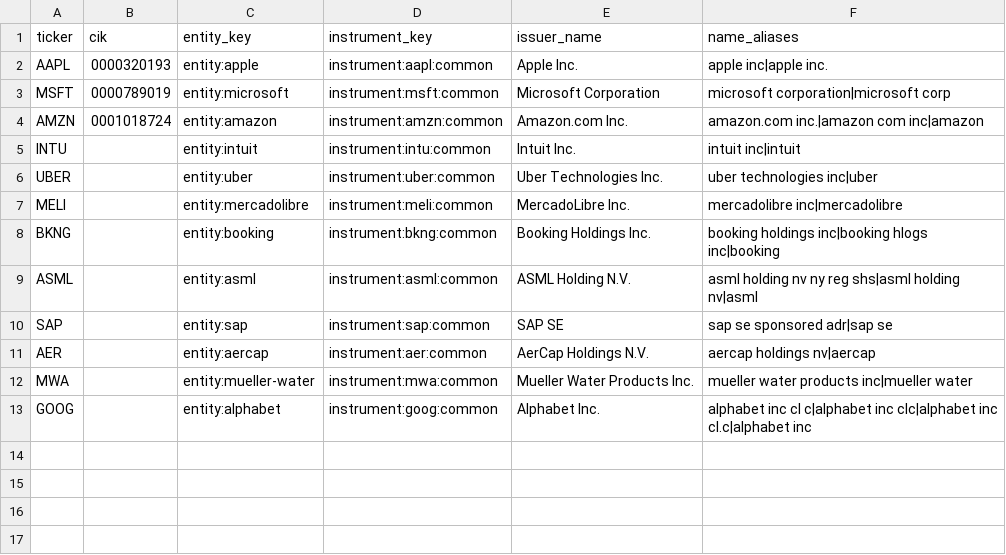
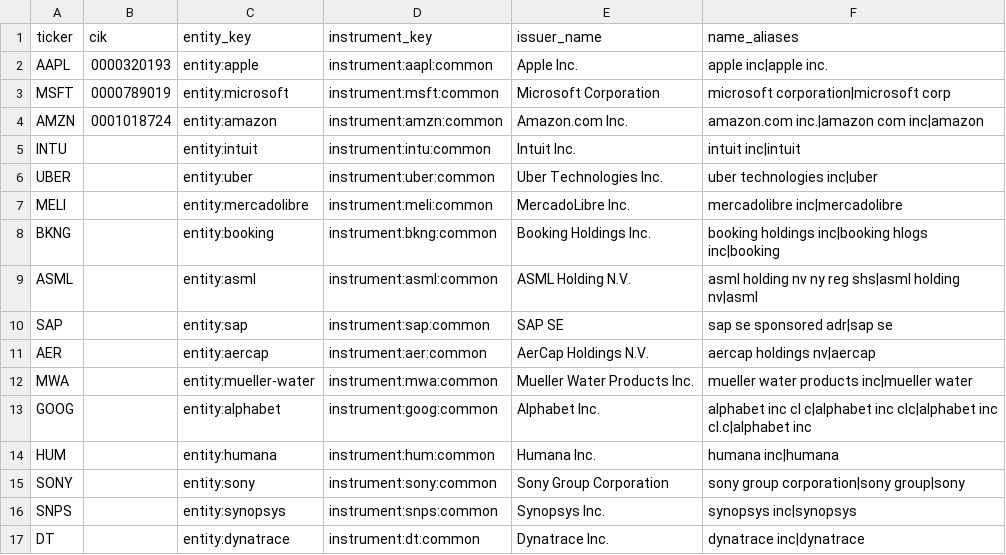
Before and after one commit to sarahewilkerson/disclosure-signals, a CSV file: src/signals/core/data/canonical_entities.csv, drawn as a sheet.

```diff
--- a/src/signals/core/data/canonical_entities.csv
+++ b/src/signals/core/data/canonical_entities.csv
@@ -13 +13,5 @@ MWA,,entity:mueller-water,instrument:mwa:common,Mueller Water Products Inc.,"mue
 GOOG,,entity:alphabet,instrument:goog:common,Alphabet Inc.,"alphabet inc cl c|alphabet inc clc|alphabet inc cl.c|alphabet inc"
+HUM,,entity:humana,instrument:hum:common,Humana Inc.,"humana inc|humana"
+SONY,,entity:sony,instrument:sony:common,Sony Group Corporation,"sony group corporation|sony group|sony"
+SNPS,,entity:synopsys,instrument:snps:common,Synopsys Inc.,"synopsys inc|synopsys"
+DT,,entity:dynatrace,instrument:dt:common,Dynatrace Inc.,"dynatrace inc|dynatrace"
```
Also changed, not shown: 2 other files.
